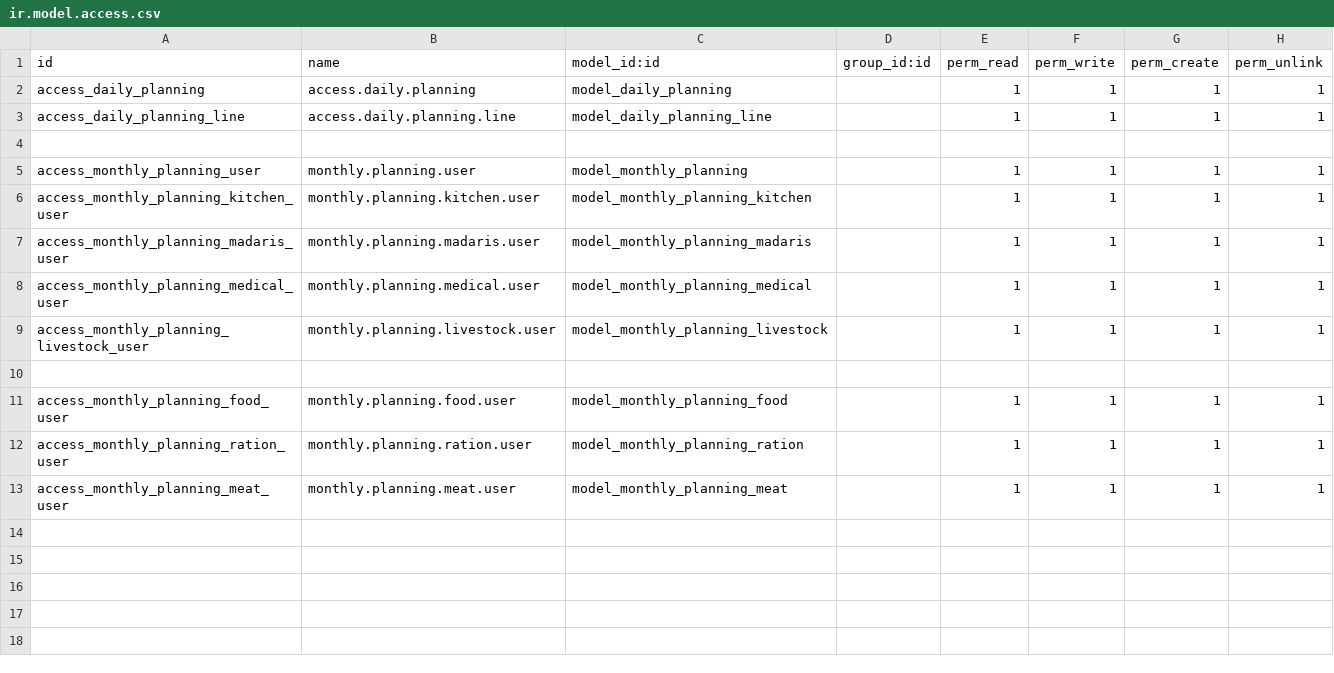
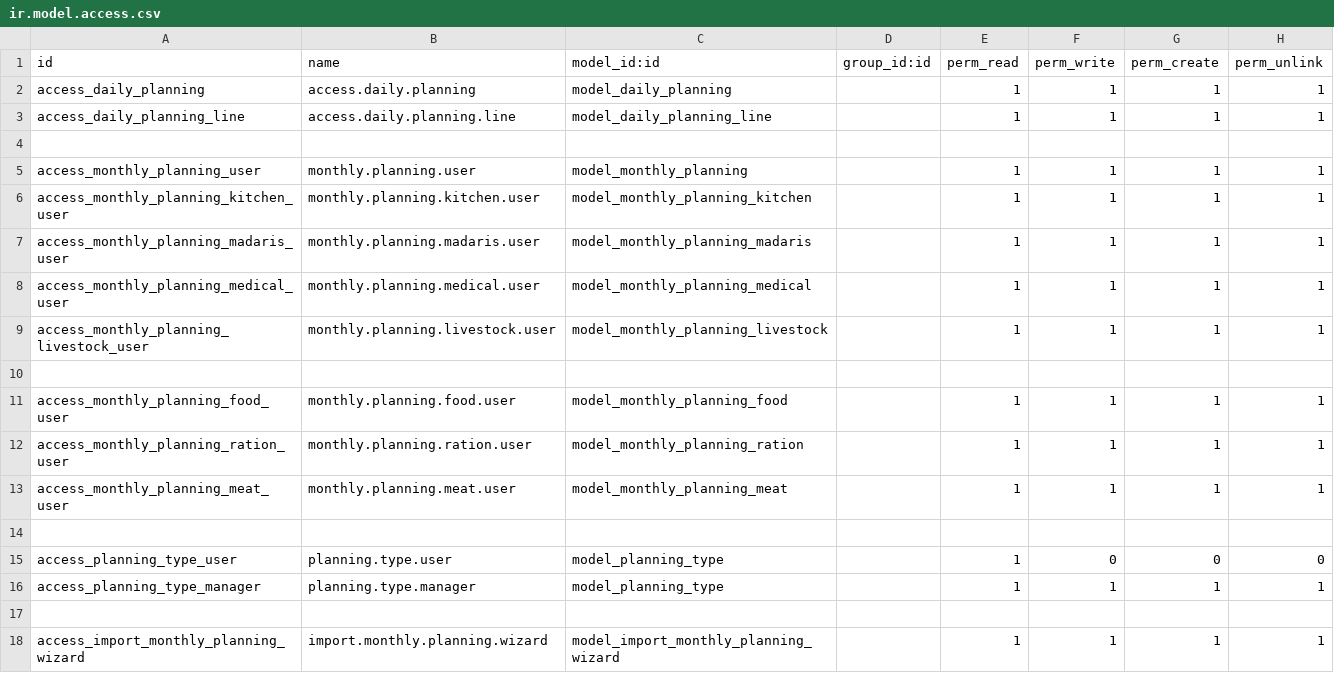
Before and after one commit to Saylani-Welfare-Trust/swit-odoo, a CSV file: custom-addons/bn_planning/security/ir.model.access.csv, drawn as a sheet.

Commit message:
{11 Sept 2026} bn_planning

```diff
--- a/custom-addons/bn_planning/security/ir.model.access.csv
+++ b/custom-addons/bn_planning/security/ir.model.access.csv
@@ -13 +13,6 @@ access_monthly_planning_ration_user,monthly.planning.ration.user,model_monthly_p
 access_monthly_planning_meat_user,monthly.planning.meat.user,model_monthly_planning_meat,,1,1,1,1
+
+access_planning_type_user,planning.type.user,model_planning_type,,1,0,0,0
+access_planning_type_manager,planning.type.manager,model_planning_type,,1,1,1,1
+
+access_import_monthly_planning_wizard,import.monthly.planning.wizard,model_import_monthly_planning_wizard,,1,1,1,1
```
Also changed, not shown: 10 other files.
